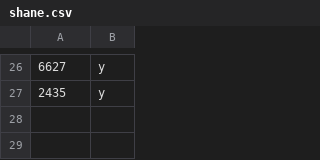
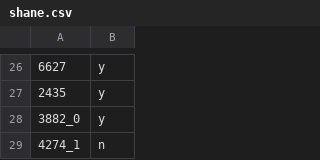
Before and after one commit to marco-c/autowebcompat, a CSV file: label_persons/shane.csv, drawn as a sheet; only a part is shown, gaps mark what is left out; the diff names each change by its address in the sheet, - before the commit and + after, or states it on an @@ line.

```diff
--- a/label_persons/shane.csv
+++ b/label_persons/shane.csv
+row 28: 3882_0 | y
+row 29: 4274_1 | n
```
Also changed, not shown: 1 other file.
